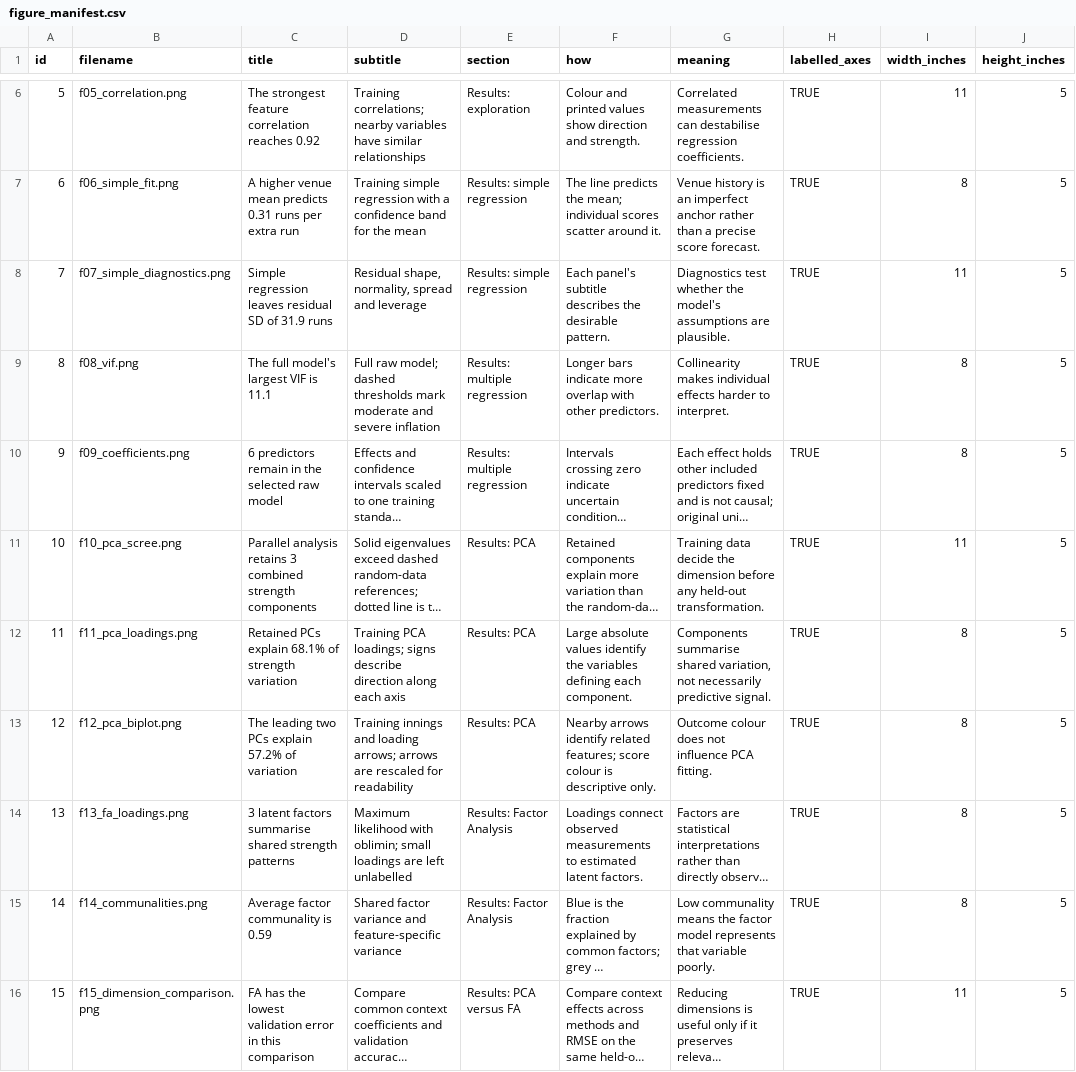
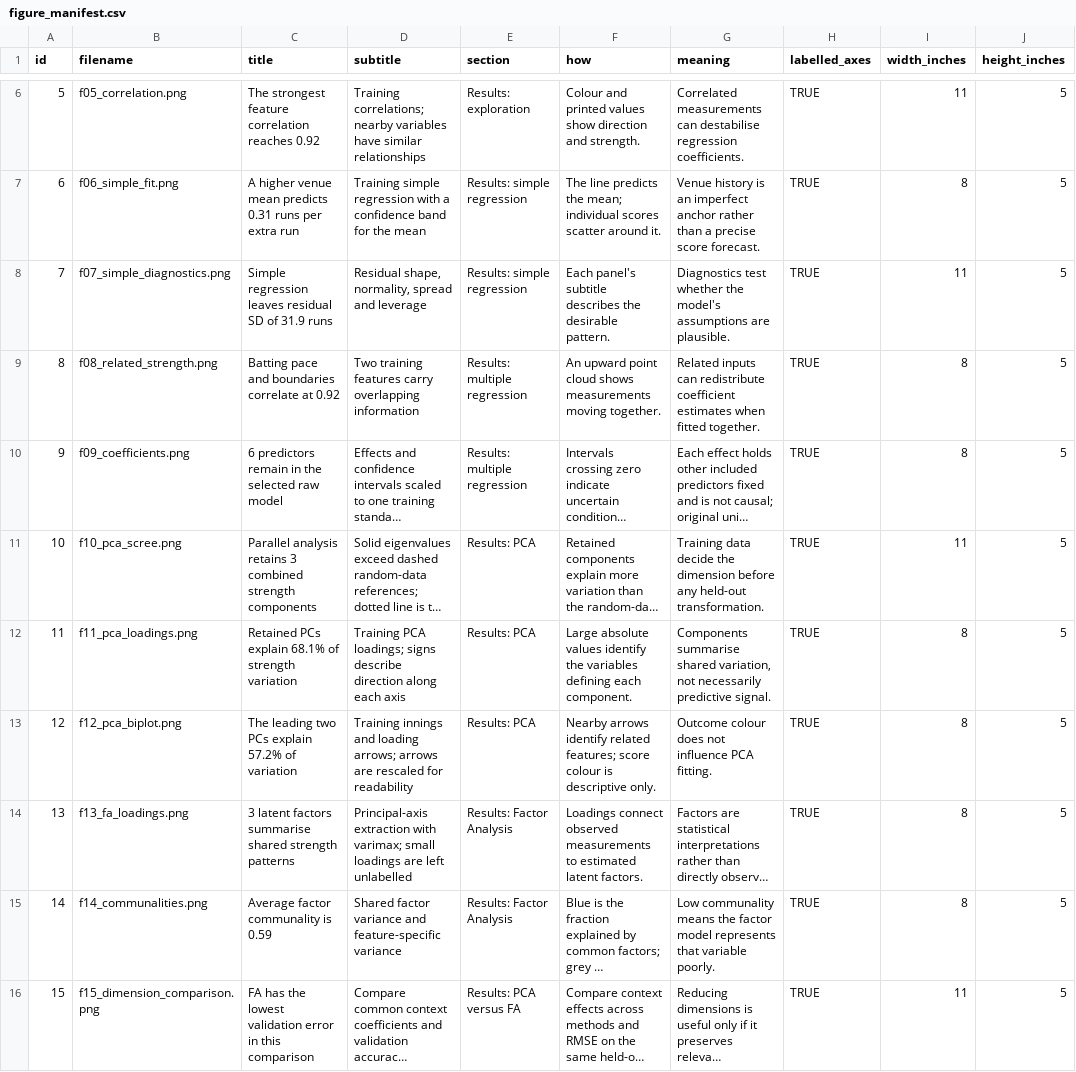
Before and after one commit to krishnakaustubh11005/Pred2, a CSV file: ipl-study1-innings-total/results/figure_manifest.csv, drawn as a sheet; only a part is shown, gaps mark what is left out; long unchanged cells end in …; the diff covers the shown part only; the diff names each change by its address in the sheet, - before the commit and + after, or states it on an @@ line.

```diff
--- a/ipl-study1-innings-total/results/figure_manifest.csv
+++ b/ipl-study1-innings-total/results/figure_manifest.csv
-B9 (filename): f08_vif.png
+B9 (filename): f08_related_strength.png
-C9 (title): The full model's largest VIF is 11.1
+C9 (title): Batting pace and boundaries correlate at 0.92
-D9 (subtitle): Full raw model; dashed thresholds mark moderate and severe inflation
+D9 (subtitle): Two training features carry overlapping information
-F9 (how): Longer bars indicate more overlap with other predictors.
+F9 (how): An upward point cloud shows measurements moving together.
-G9 (meaning): Collinearity makes individual effects harder to interpret.
+G9 (meaning): Related inputs can redistribute coefficient estimates when fitted together.
-D14 (subtitle): Maximum likelihood with oblimin; small loadings…
+D14 (subtitle): Principal-axis extraction with varimax; small loadings…
```
Also changed, not shown: 13 removed rows elsewhere in this file, ipl-study1-innings-total/results/dimension_checks.csv, ipl-study1-innings-total/results/fa_loadings.csv, 39 other files.
